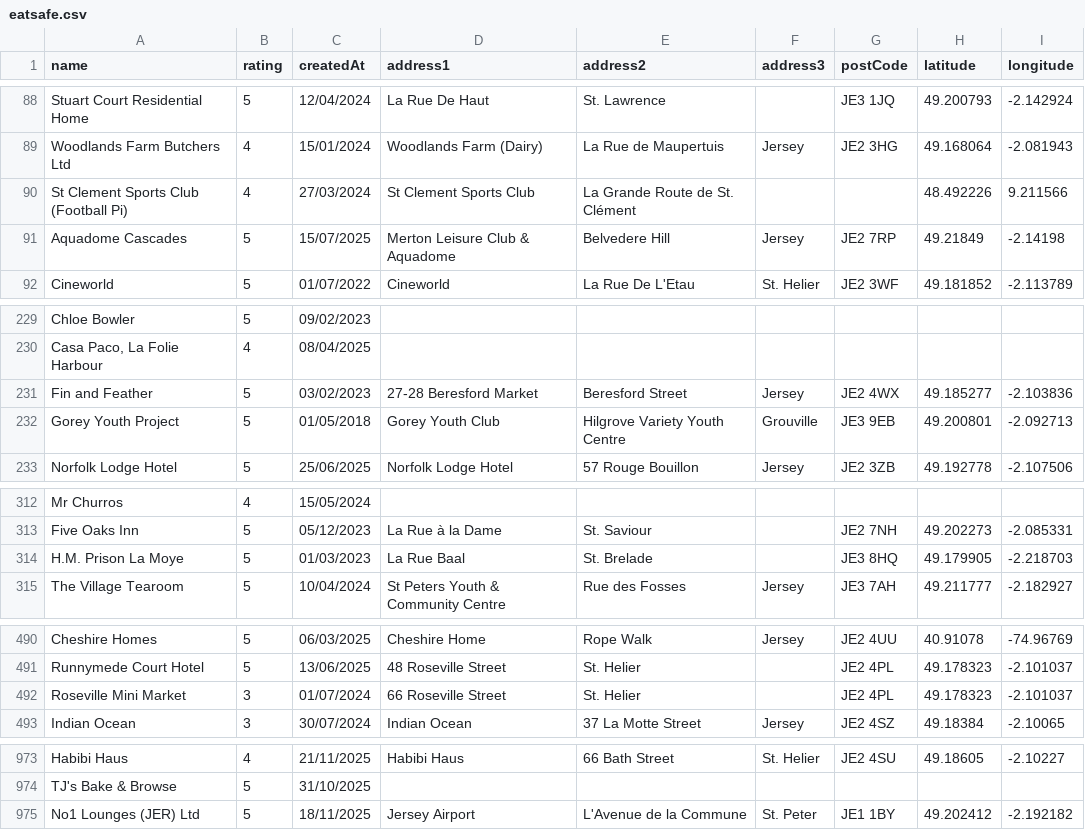
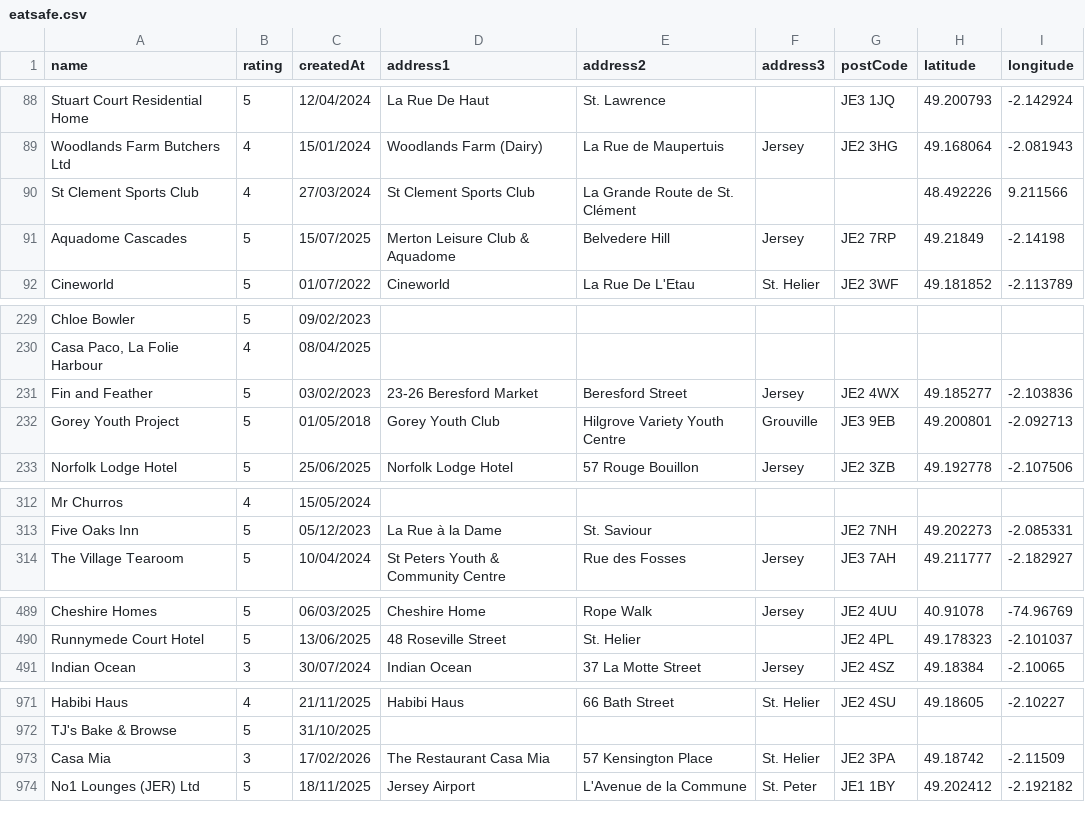
Before and after one commit to glitchjsy/opendata-downloads, a CSV file: data/eatsafe/eatsafe.csv, drawn as a sheet; only a part is shown, gaps mark what is left out; the diff covers the shown part only.

```diff
--- a/data/eatsafe/eatsafe.csv
+++ b/data/eatsafe/eatsafe.csv
@@ -89,3 +89,3 @@ Stuart Court Residential Home,5,12/04/2024,La Rue De Haut,St. Lawrence,,JE3 1JQ,
 Woodlands Farm Butchers Ltd,4,15/01/2024,Woodlands Farm (Dairy),La Rue de Maupertuis,Jersey,JE2 3HG,49.168064,-2.081943
-St Clement Sports Club (Football Pi),4,27/03/2024,St Clement Sports Club,La Grande Route de St. Clément,,,48.492226,9.211566
+St Clement Sports Club,4,27/03/2024,St Clement Sports Club,La Grande Route de St. Clément,,,48.492226,9.211566
 Aquadome Cascades,5,15/07/2025,Merton Leisure Club & Aquadome,Belvedere Hill,Jersey,JE2 7RP,49.21849,-2.14198
@@ -230,3 +230,3 @@ Chloe Bowler,5,09/02/2023,,,,,,
 "Casa Paco, La Folie Harbour",4,08/04/2025,,,,,,
-Fin and Feather,5,03/02/2023,27-28 Beresford Market,Beresford Street,Jersey,JE2 4WX,49.185277,-2.103836
+Fin and Feather,5,03/02/2023,23-26 Beresford Market,Beresford Street,Jersey,JE2 4WX,49.185277,-2.103836
 Gorey Youth Project,5,01/05/2018,Gorey Youth Club,Hilgrove Variety Youth Centre,Grouville,JE3 9EB,49.200801,-2.092713
@@ -313,3 +313,2 @@ Mr Churros,4,15/05/2024,,,,,,
 Five Oaks Inn,5,05/12/2023,La Rue à la Dame,St. Saviour,,JE2 7NH,49.202273,-2.085331
-H.M. Prison La Moye,5,01/03/2023,La Rue Baal,St. Brelade,,JE3 8HQ,49.179905,-2.218703
 The Village Tearoom,5,10/04/2024,St Peters Youth & Community Centre,Rue des Fosses,Jersey,JE3 7AH,49.211777,-2.182927
@@ -491,3 +490,2 @@ Cheshire Homes,5,06/03/2025,Cheshire Home,Rope Walk,Jersey,JE2 4UU,40.91078,-74.
 Runnymede Court Hotel,5,13/06/2025,48 Roseville Street,St. Helier,,JE2 4PL,49.178323,-2.101037
-Roseville Mini Market,3,01/07/2024,66 Roseville Street,St. Helier,,JE2 4PL,49.178323,-2.101037
 Indian Ocean,3,30/07/2024,Indian Ocean,37 La Motte Street,Jersey,JE2 4SZ,49.18384,-2.10065
@@ -974,2 +972,3 @@ Habibi Haus,4,21/11/2025,Habibi Haus,66  Bath Street,St. Helier,JE2 4SU,49.18605
 TJ's Bake & Browse,5,31/10/2025,,,,,,
+Casa Mia,3,17/02/2026,The Restaurant Casa Mia,57  Kensington Place,St. Helier,JE2 3PA,49.18742,-2.11509
 No1 Lounges (JER) Ltd,5,18/11/2025,Jersey Airport,L'Avenue de la Commune,St. Peter,JE1 1BY,49.202412,-2.192182
```
Also changed, not shown: 1 edited cell elsewhere in this file, 6 other files.
